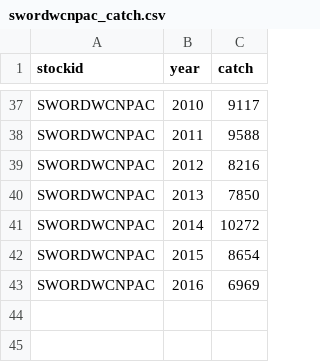
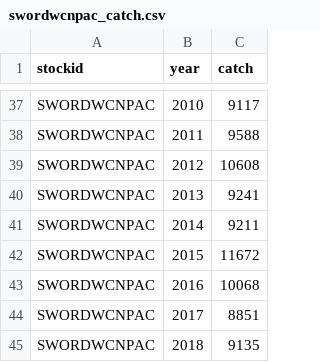
Before and after one commit to connermuir/fish_stuff, a CSV file: data/billfish/swordwcnpac_catch.csv, drawn as a sheet; only a part is shown, gaps mark what is left out.

```diff
--- a/data/billfish/swordwcnpac_catch.csv
+++ b/data/billfish/swordwcnpac_catch.csv
@@ -38,6 +38,8 @@ SWORDWCNPAC,2010,9117
 SWORDWCNPAC,2011,9588
-SWORDWCNPAC,2012,8216
-SWORDWCNPAC,2013,7850
-SWORDWCNPAC,2014,10272
-SWORDWCNPAC,2015,8654
-SWORDWCNPAC,2016,6969
+SWORDWCNPAC,2012,10608
+SWORDWCNPAC,2013,9241
+SWORDWCNPAC,2014,9211
+SWORDWCNPAC,2015,11672
+SWORDWCNPAC,2016,10068
+SWORDWCNPAC,2017,8851
+SWORDWCNPAC,2018,9135
```
Also changed, not shown: data/billfish/ipsailio_catch.csv, 1 other file.
